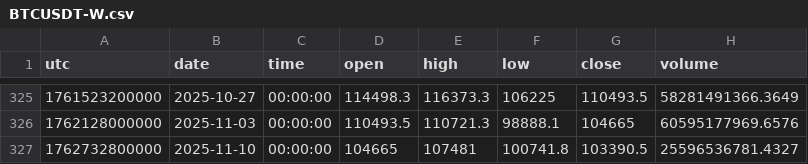
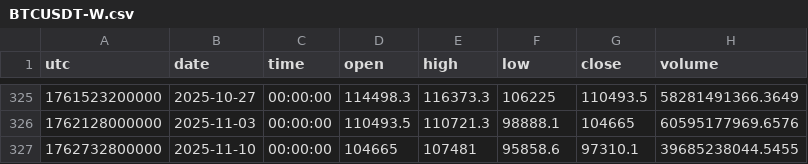
Before and after one commit to dynamicmemory/latent, a CSV file: data/BTCUSDT-W.csv, drawn as a sheet; only a part is shown, gaps mark what is left out.

```diff
--- a/data/BTCUSDT-W.csv
+++ b/data/BTCUSDT-W.csv
@@ -326,2 +326,2 @@ utc,date,time,open,high,low,close,volume
 1762128000000,2025-11-03,00:00:00,110493.5,110721.3,98888.1,104665,60595177969.6576
-1762732800000,2025-11-10,00:00:00,104665,107481,100741.8,103390.5,25596536781.4327
+1762732800000,2025-11-10,00:00:00,104665,107481,95858.6,97310.1,39685238044.5455
```
Also changed, not shown: data/BTCUSDT-240.csv, data/BTCUSDT-60.csv, 7 other files.
